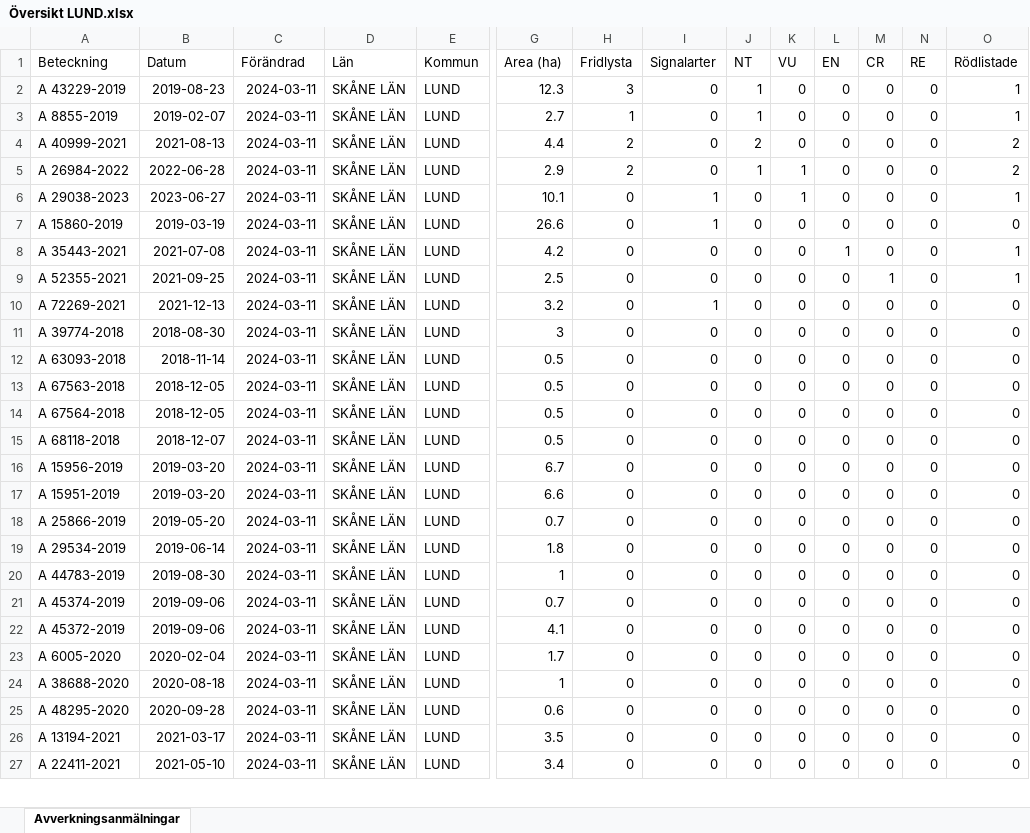
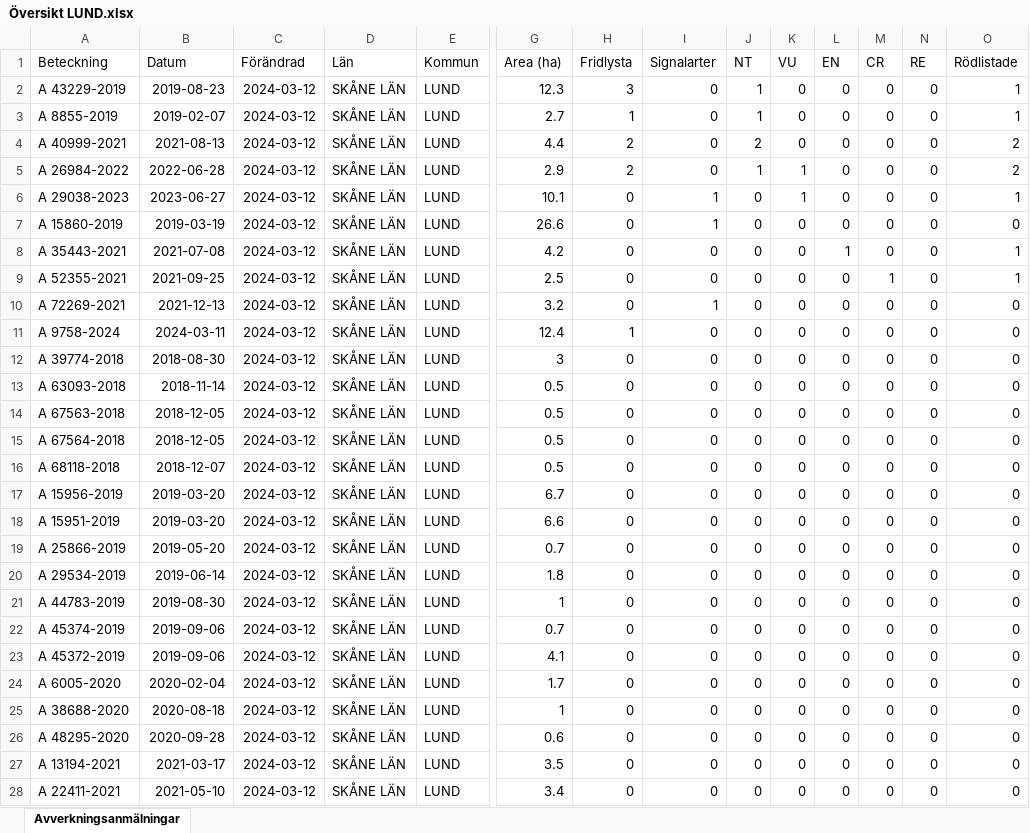
Before and after one commit to klasma/Logging_1281, an Excel workbook: Översikt LUND.xlsx, sheet Avverkningsanmälningar, drawn as a sheet; only a part is shown, gaps mark what is left out; values as stored, in another font and other column widths than the file's, no borders; addresses are those after the commit; rows hold the shown columns only; the diff covers the shown part only; the diff names each change by its address in the sheet, - before the commit and + after, or states it on an @@ line.

```diff
--- a/Översikt LUND.xlsx (sheet Avverkningsanmälningar)
+++ b/Översikt LUND.xlsx (sheet Avverkningsanmälningar)
-C2:C10 (Förändrad): 2024-03-11
+C2:C10 (Förändrad): 2024-03-12
+row 11: A 9758-2024 | 2024-03-11 | 2024-03-12 | SKÅNE LÄN | LUND | 12.4 | 1 | 0 | 0 | 0 | 0 | 0 | 0 | 0
-C12:C28 (Förändrad): 2024-03-11
+C12:C28 (Förändrad): 2024-03-12
```
Also changed, not shown: 34 edited cells elsewhere in this sheet, artfynd/A 15860-2019 artfynd.xlsx, artfynd/A 26984-2022 artfynd.xlsx, 52 other files.
